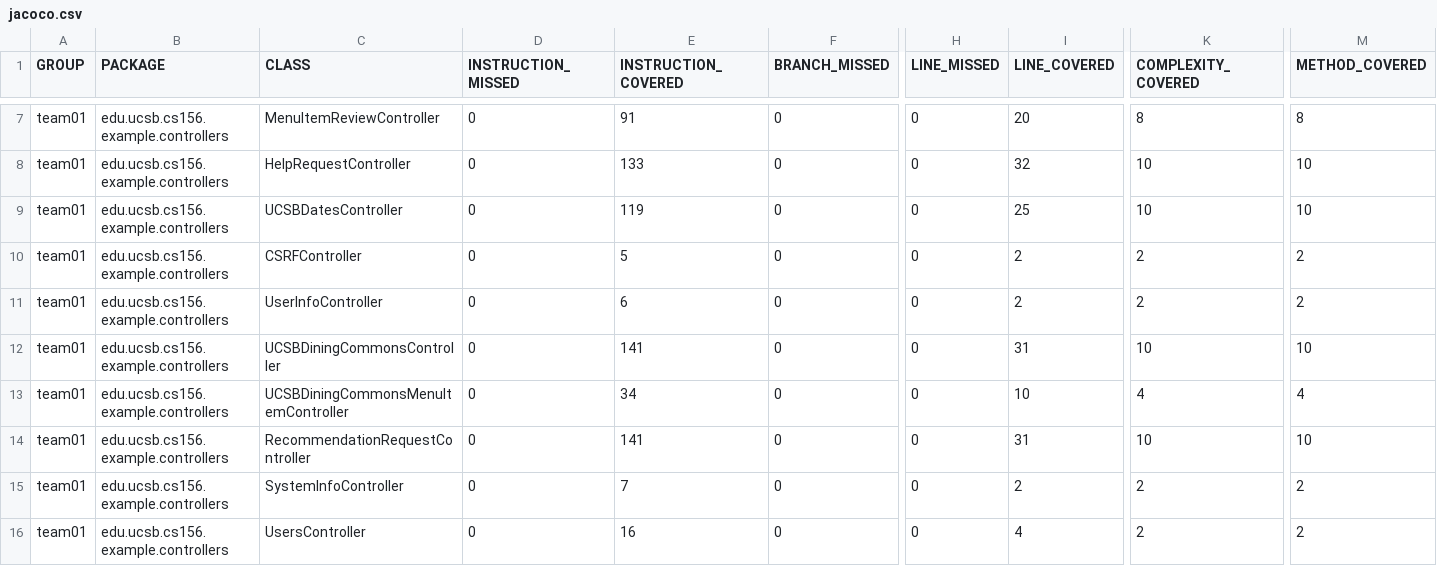
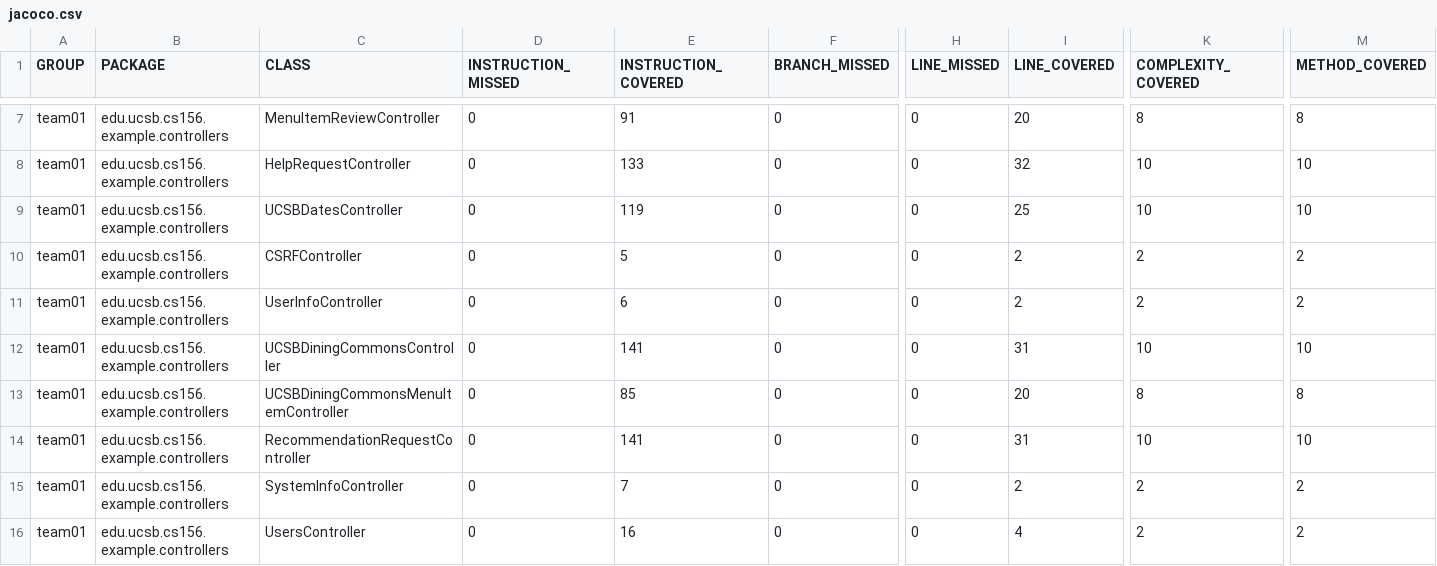
Before and after one commit to ucsb-cs156-f24/team01-f24-15, a CSV file: jacoco/jacoco.csv, drawn as a sheet; only a part is shown, gaps mark what is left out; the diff names each change by its address in the sheet, - before the commit and + after, or states it on an @@ line.

```diff
--- a/jacoco/jacoco.csv
+++ b/jacoco/jacoco.csv
-E13 (INSTRUCTION_COVERED): 34
+E13 (INSTRUCTION_COVERED): 85
-I13 (LINE_COVERED): 10
+I13 (LINE_COVERED): 20
-K13 (COMPLEXITY_COVERED): 4
+K13 (COMPLEXITY_COVERED): 8
-M13 (METHOD_COVERED): 4
+M13 (METHOD_COVERED): 8
```
Also changed, not shown: 7 other files.
